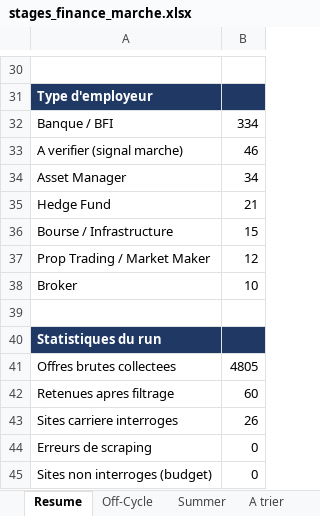
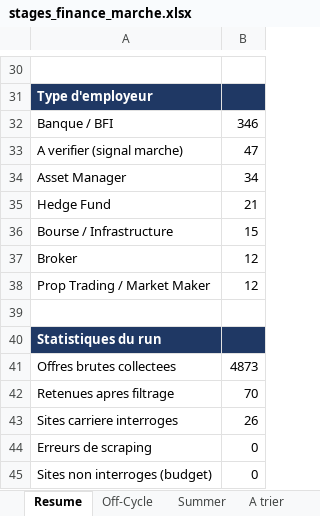
Before and after one commit to sasa2302/finance-internship-scraper, an Excel workbook: data/stages_finance_marche.xlsx, sheet Resume, drawn as a sheet; only a part is shown, gaps mark what is left out; values as stored, in another font and other column widths than the file's, no borders; removed rows and columns are numbered as before the commit, all else as after; the diff covers the shown part only; the diff names each change by its address in the sheet, - before the commit and + after, or states it on an @@ line.

```diff
--- a/data/stages_finance_marche.xlsx (sheet Resume)
+++ b/data/stages_finance_marche.xlsx (sheet Resume)
-B32: 334
+B32: 346
-B33: 46
+B33: 47
+row 37: Broker | 12
-row 38: Broker | 10
-B41: 4805
+B41: 4873
-B42: 60
+B42: 70
```
Also changed, not shown: 3 added rows, 3 removed rows and 12 edited cells elsewhere in this sheet, sheet A trier, sheet Off-Cycle, sheet Summer, 2 other files.
